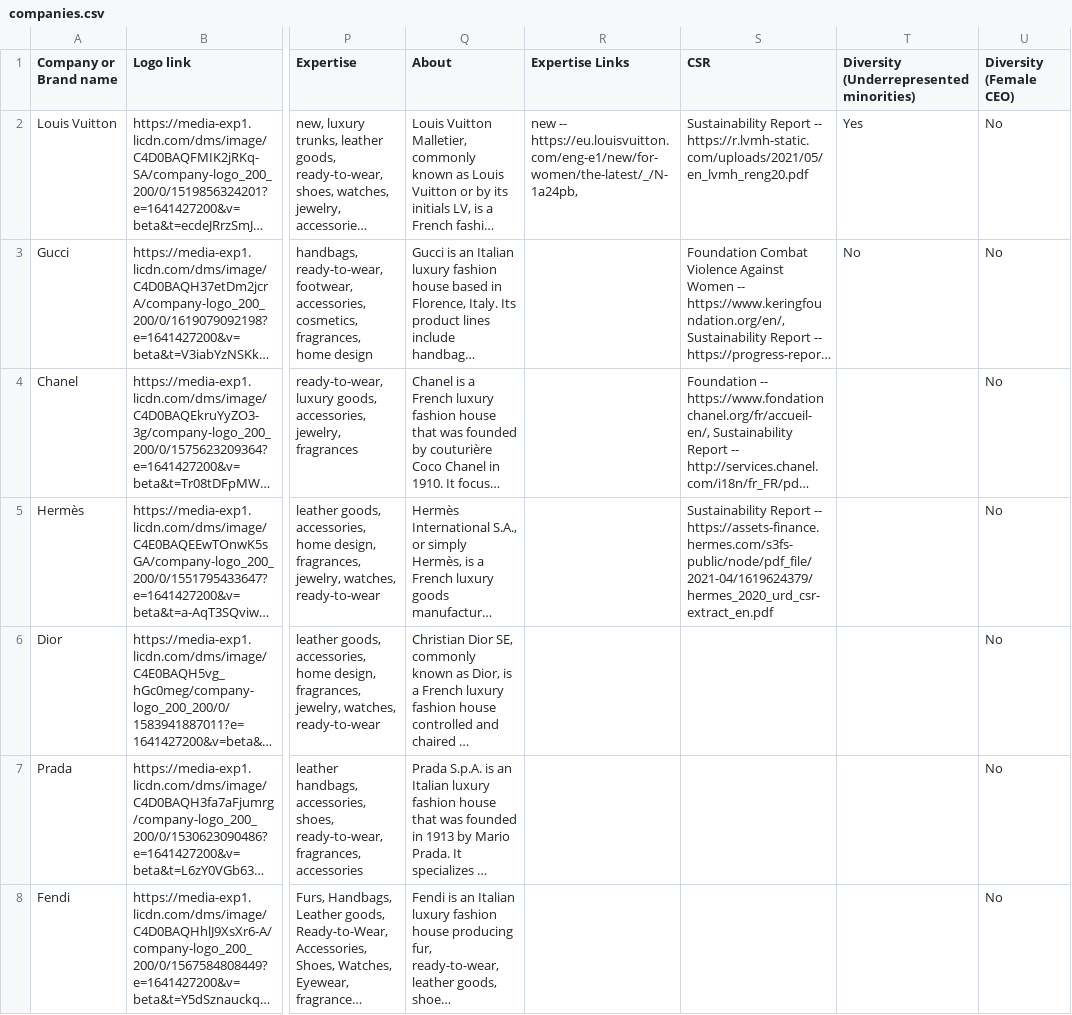
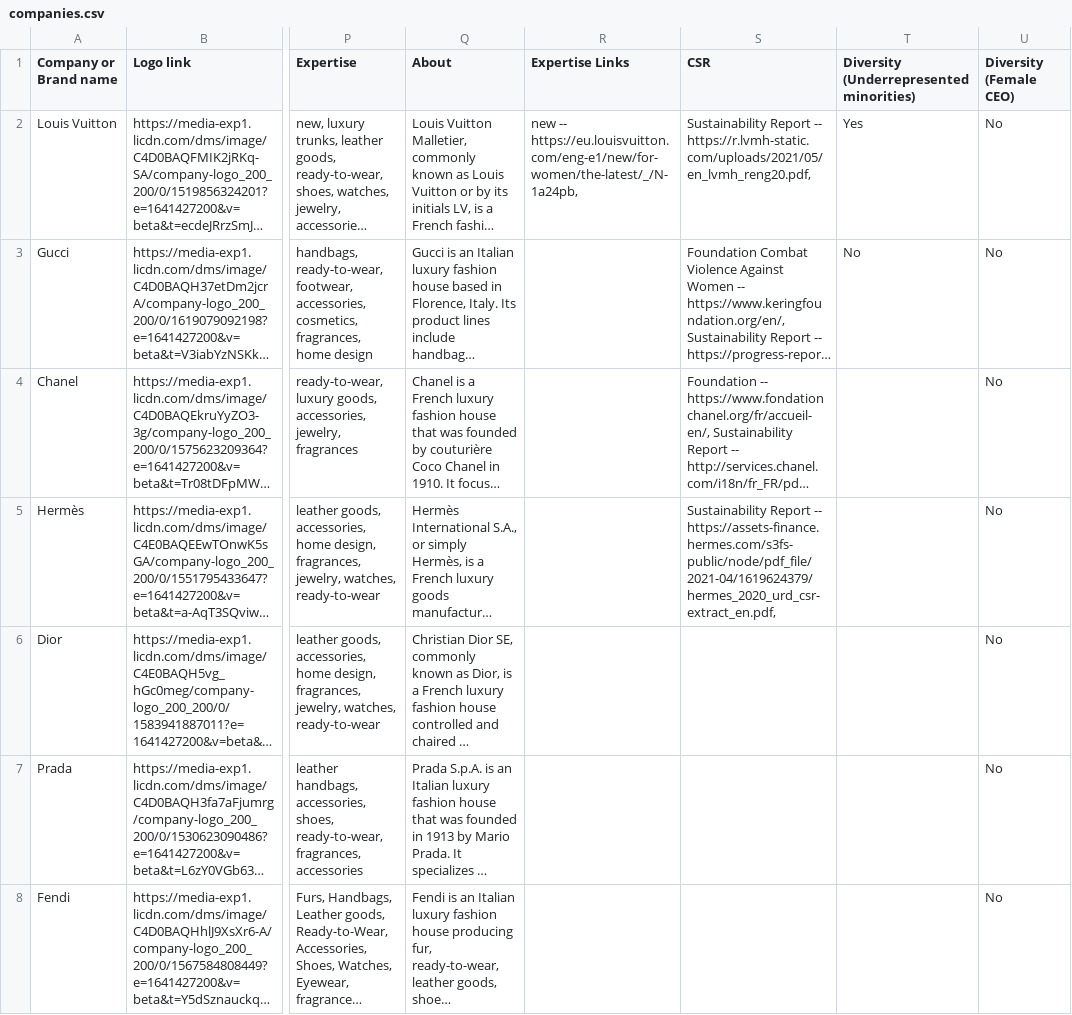
Before and after one commit to thejijoju/similo, a CSV file: pages/api/admin/companies/import/companies.csv, drawn as a sheet; only a part is shown, gaps mark what is left out; long unchanged cells end in …; the diff names each change by its address in the sheet, - before the commit and + after, or states it on an @@ line.

```diff
--- a/pages/api/admin/companies/import/companies.csv
+++ b/pages/api/admin/companies/import/companies.csv
-S2 (CSR): …Report -- https://r.lvmh-static.com/uploads/2021/05/en_lvmh_reng20.pdf
+S2 (CSR): …Report -- https://r.lvmh-static.com/uploads/2021/05/en_lvmh_reng20.pdf,
-S5 (CSR): …Report -- https://assets-finance.hermes.com/s3fs-public/node/pdf_file/2021-04/1619624379/hermes_2020_urd_csr-extract_en.pdf
+S5 (CSR): …Report -- https://assets-finance.hermes.com/s3fs-public/node/pdf_file/2021-04/1619624379/hermes_2020_urd_csr-extract_en.pdf,
```
Also changed, not shown: 9 other files.
